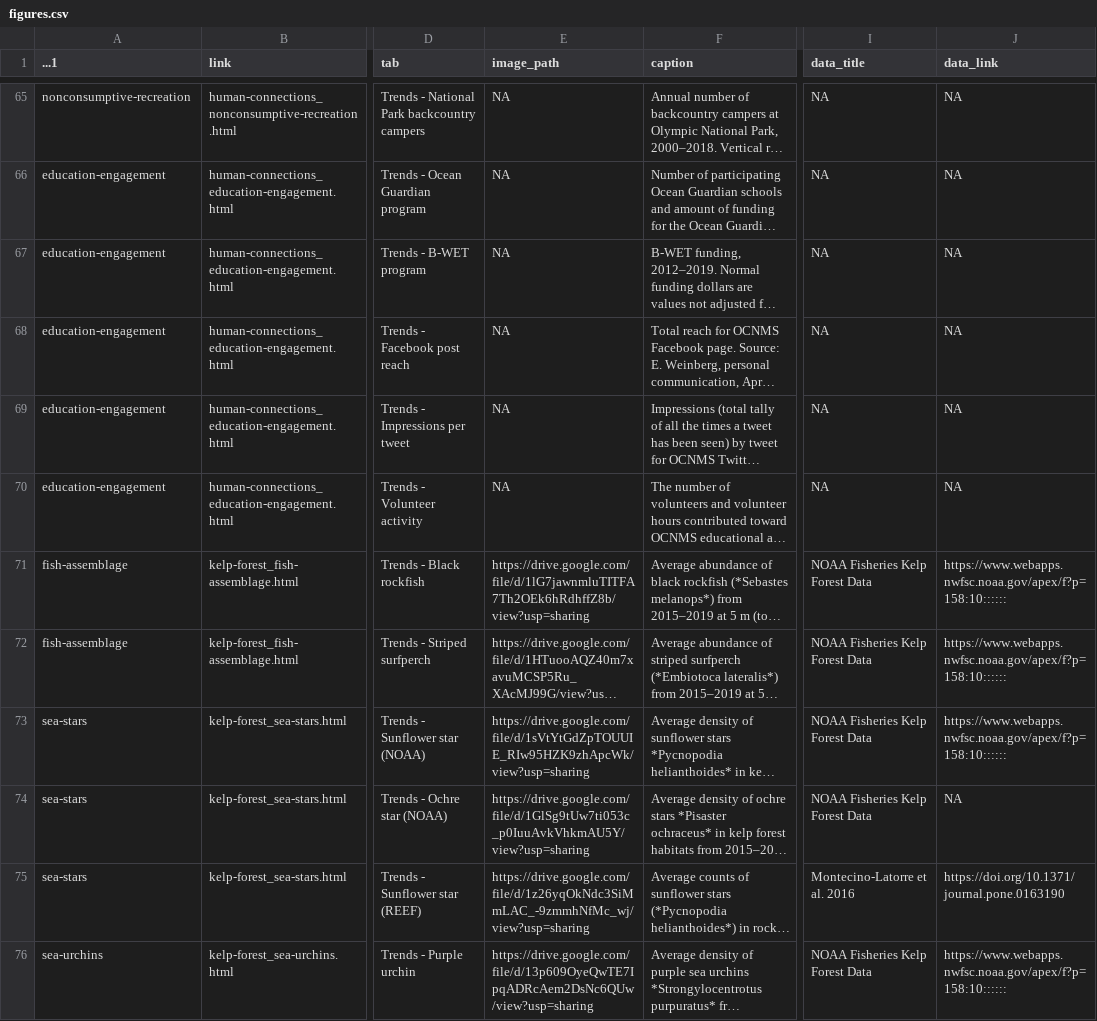
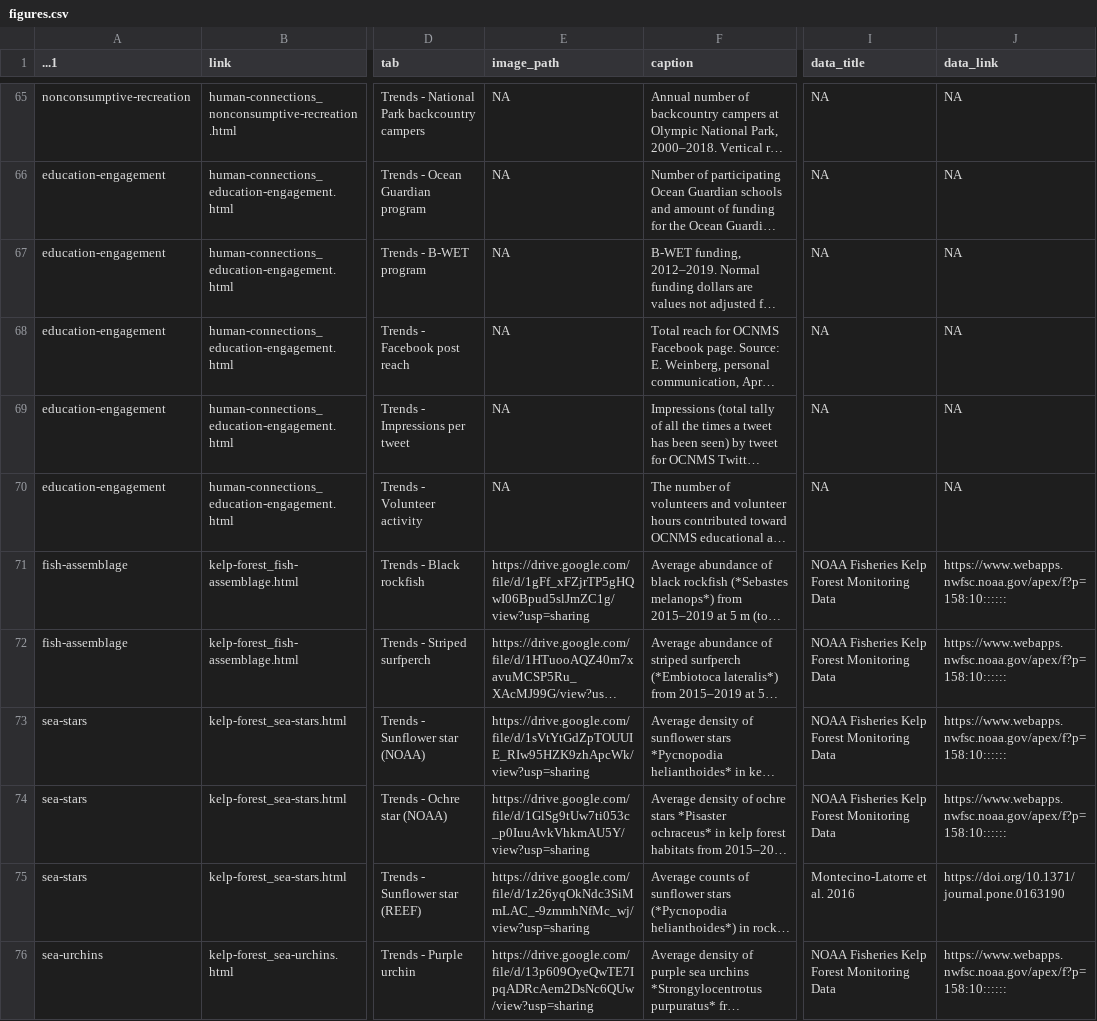
Before and after one commit to noaa-onms/ocnms, a CSV file: data/gsheets/figures.csv, drawn as a sheet; only a part is shown, gaps mark what is left out; long unchanged cells end in …; the diff covers the shown part only; the diff names each change by its address in the sheet, - before the commit and + after, or states it on an @@ line.

Commit message:
Added insert_caption() to (most) modals missing captions

```diff
--- a/data/gsheets/figures.csv
+++ b/data/gsheets/figures.csv
-E71 (image_path): https://drive.google.com/file/d/1lG7jawnmluTITFA7Th2OEk6hRdhffZ8b/view?usp=sharing
+E71 (image_path): https://drive.google.com/file/d/1gFf_xFZjrTP5gHQwI06Bpud5slJmZC1g/view?usp=sharing
-I71:I74 (data_title): NOAA Fisheries Kelp Forest Data
+I71:I74 (data_title): NOAA Fisheries Kelp Forest Monitoring Data
-J74 (data_link): NA
+J74 (data_link): https://www.webapps.nwfsc.noaa.gov/apex/f?p=158:10::::::
-I76 (data_title): NOAA Fisheries Kelp Forest Data
+I76 (data_title): NOAA Fisheries Kelp Forest Monitoring Data
```
Also changed, not shown: 1 removed row and 48 edited cells elsewhere in this file, 28 other files.
